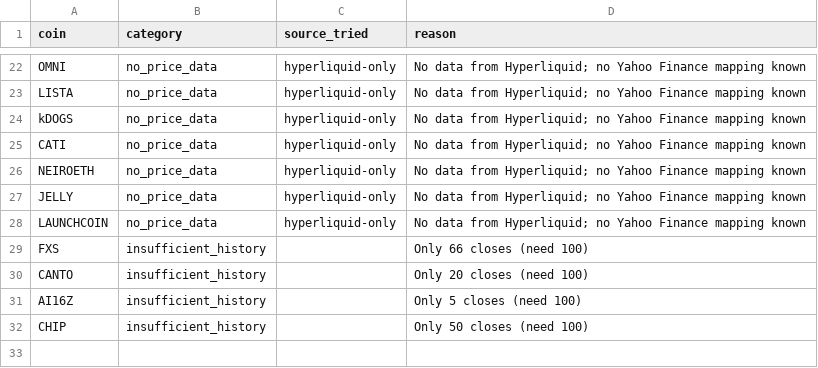
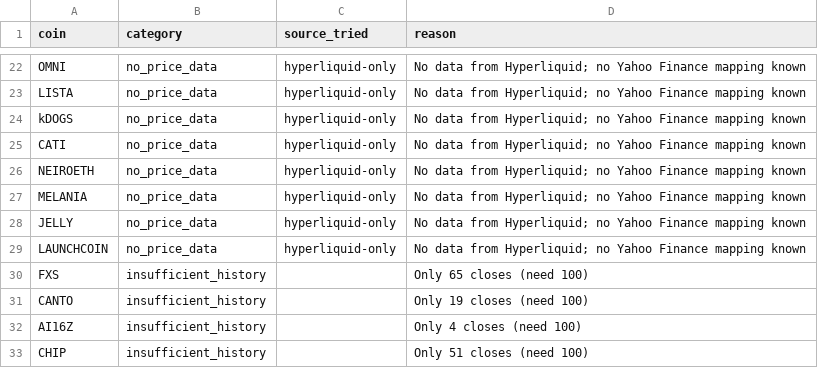
Before and after one commit to akiforge-lab/hyperliquid-momentum-scanner, a CSV file: output/missing_symbols.csv, drawn as a sheet; only a part is shown, gaps mark what is left out.

```diff
--- a/output/missing_symbols.csv
+++ b/output/missing_symbols.csv
@@ -26,7 +26,8 @@ CATI,no_price_data,hyperliquid-only,No data from Hyperliquid; no Yahoo Finance m
 NEIROETH,no_price_data,hyperliquid-only,No data from Hyperliquid; no Yahoo Finance mapping known
+MELANIA,no_price_data,hyperliquid-only,No data from Hyperliquid; no Yahoo Finance mapping known
 JELLY,no_price_data,hyperliquid-only,No data from Hyperliquid; no Yahoo Finance mapping known
 LAUNCHCOIN,no_price_data,hyperliquid-only,No data from Hyperliquid; no Yahoo Finance mapping known
-FXS,insufficient_history,,Only 66 closes (need 100)
-CANTO,insufficient_history,,Only 20 closes (need 100)
-AI16Z,insufficient_history,,Only 5 closes (need 100)
-CHIP,insufficient_history,,Only 50 closes (need 100)
+FXS,insufficient_history,,Only 65 closes (need 100)
+CANTO,insufficient_history,,Only 19 closes (need 100)
+AI16Z,insufficient_history,,Only 4 closes (need 100)
+CHIP,insufficient_history,,Only 51 closes (need 100)
```
Also changed, not shown: output/pair_momentum.csv, output/pair_universe_debug.csv, 8 other files.
